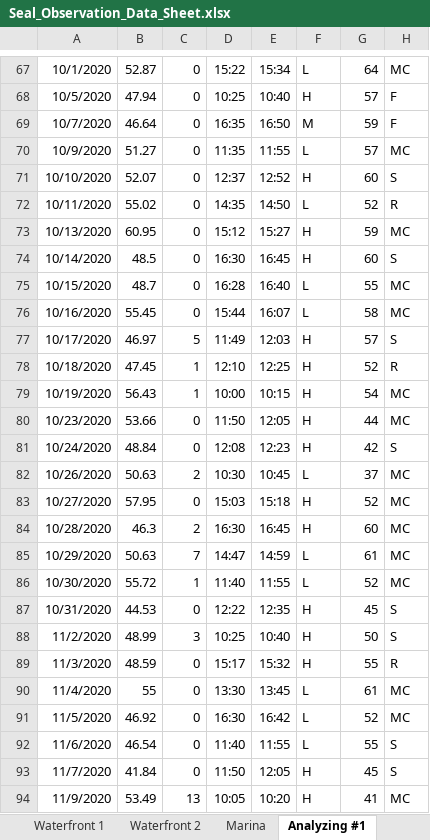
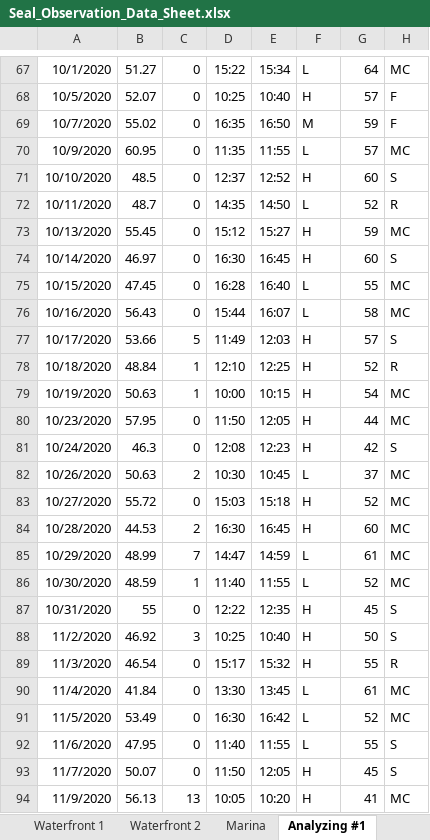
Before and after one commit to bankheak/habor-seal, an Excel workbook: data/Seal_Observation_Data_Sheet.xlsx, sheet Analyzing #1, drawn as a sheet; only a part is shown, gaps mark what is left out; values as stored, in another font and other column widths than the file's, no borders; charts and pictures not drawn; the diff covers the shown part only; the diff names each change by its address in the sheet, - before the commit and + after, or states it on an @@ line.

```diff
--- a/data/Seal_Observation_Data_Sheet.xlsx (sheet Analyzing #1)
+++ b/data/Seal_Observation_Data_Sheet.xlsx (sheet Analyzing #1)
-B67: 52.87
+B67: 51.27
-B68: 47.94
+B68: 52.07
-B69: 46.64
+B69: 55.02
-B70: 51.27
+B70: 60.95
-B71: 52.07
+B71: 48.5
-B72: 55.02
+B72: 48.7
-B73: 60.95
+B73: 55.45
-B74: 48.5
+B74: 46.97
-B75: 48.7
+B75: 47.45
-B76: 55.45
+B76: 56.43
-B77: 46.97
+B77: 53.66
-B78: 47.45
+B78: 48.84
-B79: 56.43
+B79: 50.63
-B80: 53.66
+B80: 57.95
-B81: 48.84
+B81: 46.3
-B83: 57.95
+B83: 55.72
-B84: 46.3
+B84: 44.53
-B85: 50.63
+B85: 48.99
-B86: 55.72
+B86: 48.59
-B87: 44.53
+B87: 55
-B88: 48.99
+B88: 46.92
-B89: 48.59
+B89: 46.54
-B90: 55
+B90: 41.84
-B91: 46.92
+B91: 53.49
-B92: 46.54
+B92: 47.95
-B93: 41.84
+B93: 50.07
-B94: 53.49
+B94: 56.13
```
Also changed, not shown: 3 added rows, 3 removed rows, 142 edited cells and cell formats elsewhere in this sheet, sheet Analyzing #2, sheet Waterfront 1, sheet Waterfront 2, sheet Marina, sheet WAnalysis, sheet MAnalysis, 4 more sheets, other sheet tabs, formulas that keep their value, charts or pictures, 4 other files.
